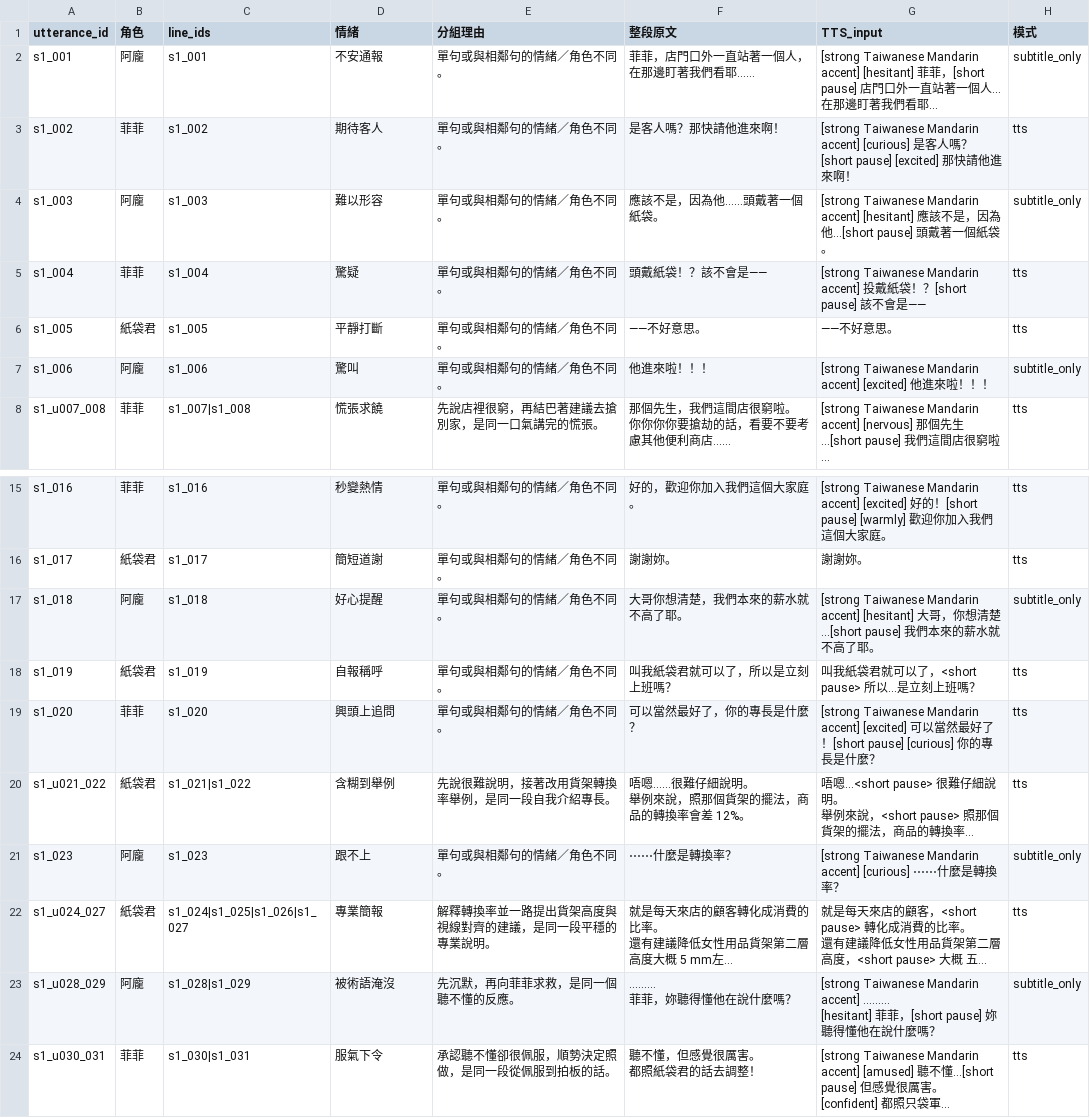
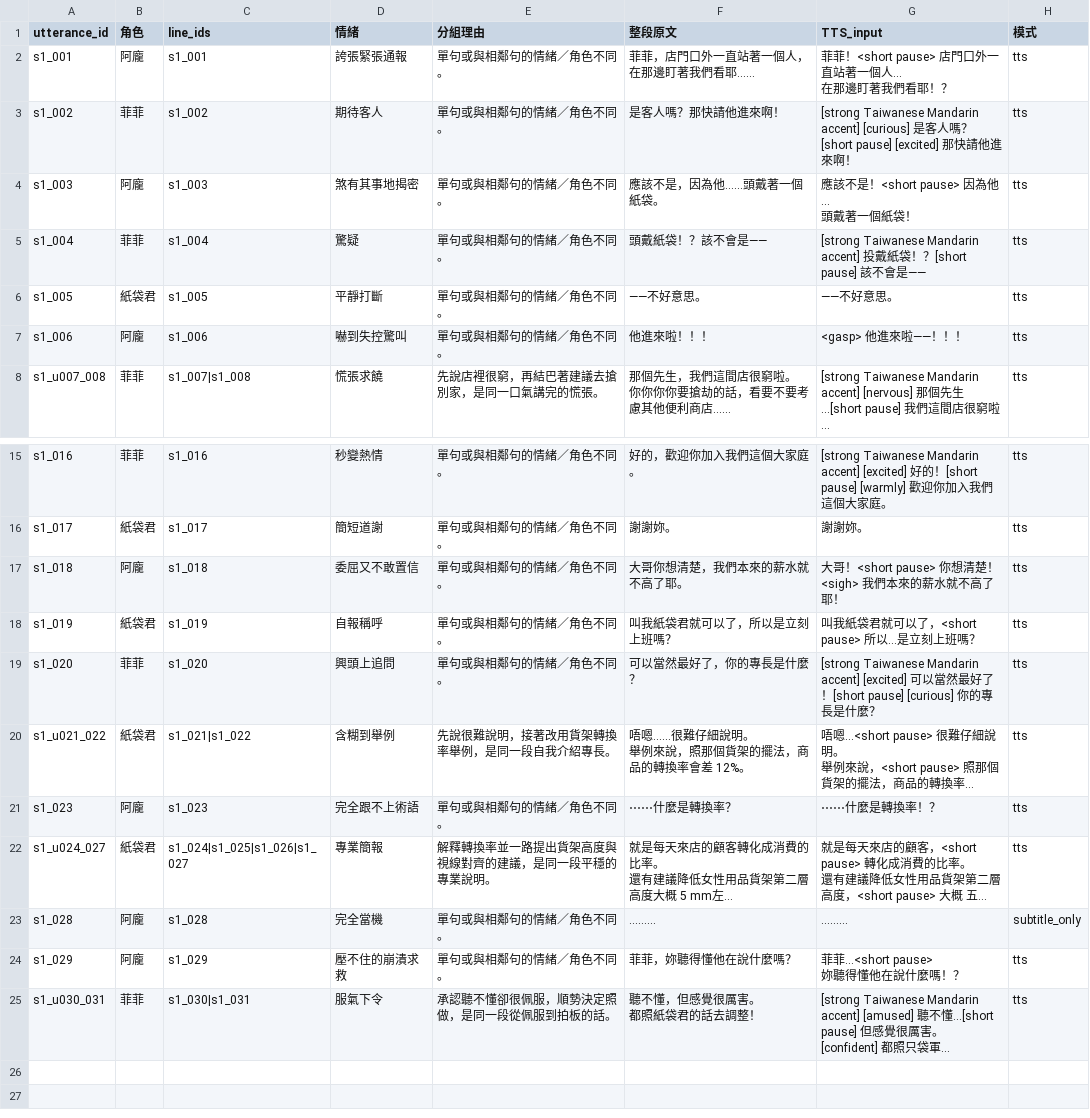
Before and after one commit to tklovln/ai-voice-director, a CSV file: story_paperbag_s1/utterances.csv, drawn as a sheet; only a part is shown, gaps mark what is left out; long unchanged cells end in …; removed rows and columns are numbered as before the commit, all else as after; ↵ is a line break in a cell; the diff names each change by its address in the sheet, - before the commit and + after, or states it on an @@ line.

Commit message:
Complete the S1 cast with an expressive Alvin voice
Add 阿龐's six spoken lines using a Gemini 3.8 voice designed from his Taiwanese drama-student profile. Native Chinese and fixed Traditional Chinese previews pass the existing language and transcript checks.

Send stronger comic delivery directions through speech_metadata.style: nervous reporting, a startled gasp and extended shout, wounded disbelief and frantic questions. All spoken dialogue is now voiced: 29 lines in 22 takes, with two explicit silent beats.

Keep the character sheet, source text, voice provenance, preview assets and per-line prompts in the same structured workflow. Verified the complete scene player and 34 offline tests.

```diff
--- a/story_paperbag_s1/utterances.csv
+++ b/story_paperbag_s1/utterances.csv
-D2 (情緒): 不安通報
+D2 (情緒): 誇張緊張通報
-G2 (TTS_input): [strong Taiwanese Mandarin accent] [hesitant] 菲菲，[short pause] 店門口外一直站著一個人...在那邊盯著我們看耶...
+G2 (TTS_input): 菲菲！<short pause> 店門口外一直站著一個人... ↵ 在那邊盯著我們看耶！？
-H2 (模式): subtitle_only
+H2 (模式): tts
-D4 (情緒): 難以形容
+D4 (情緒): 煞有其事地揭密
-G4 (TTS_input): [strong Taiwanese Mandarin accent] [hesitant] 應該不是，因為他...[short pause] 頭戴著一個紙袋。
+G4 (TTS_input): 應該不是！<short pause> 因為他... ↵ 頭戴著一個紙袋！
-H4 (模式): subtitle_only
+H4 (模式): tts
-D7 (情緒): 驚叫
+D7 (情緒): 嚇到失控驚叫
-G7 (TTS_input): [strong Taiwanese Mandarin accent] [excited] 他進來啦！！！
+G7 (TTS_input): <gasp> 他進來啦——！！！
-H7 (模式): subtitle_only
+H7 (模式): tts
-D17 (情緒): 好心提醒
+D17 (情緒): 委屈又不敢置信
-G17 (TTS_input): [strong Taiwanese Mandarin accent] [hesitant] 大哥，你想清楚...[short pause] 我們本來的薪水就不高了耶。
+G17 (TTS_input): 大哥！<short pause> 你想清楚！<sigh> 我們本來的薪水就不高了耶！
-H17 (模式): subtitle_only
+H17 (模式): tts
-D21 (情緒): 跟不上
+D21 (情緒): 完全跟不上術語
-G21 (TTS_input): [strong Taiwanese Mandarin accent] [curious] ⋯⋯什麼是轉換率？
+G21 (TTS_input): ⋯⋯什麼是轉換率！？
-H21 (模式): subtitle_only
+H21 (模式): tts
-row 23: s1_u028_029 | 阿龐 | s1_028|s1_029 | 被術語淹沒 | 先沉默，再向菲菲求救，是同一個聽不懂的反應。 | ……… ↵ 菲菲，妳聽得懂他在說什麼嗎？ | [strong Taiwanese Mandarin accent] ……… ↵ [hesitant] 菲菲，[short pause] 妳聽得懂他在說什麼嗎？ | subtitle_only
+row 23: s1_028 | 阿龐 | s1_028 | 完全當機 | 單句或與相鄰句的情緒／角色不同。 | ……… | ……… | subtitle_only
+row 24: s1_029 | 阿龐 | s1_029 | 壓不住的崩潰求救 | 單句或與相鄰句的情緒／角色不同。 | 菲菲，妳聽得懂他在說什麼嗎？ | 菲菲...<short pause> ↵ 妳聽得懂他在說什麼嗎！？ | tts
```
Also changed, not shown: story_paperbag_s1/script.csv, 12 other files.
